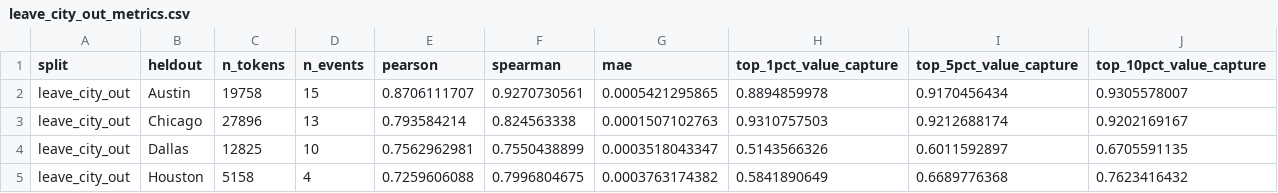
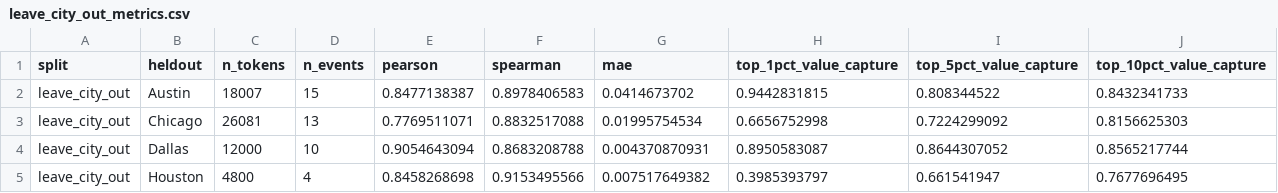
Before and after one commit to SuperOtterJory/Recoverable_Urban_Resilience, a CSV file: results/law_learning/tables/leave_city_out_metrics.csv, drawn as a sheet; only a part is shown; the diff covers the shown part only.

```diff
--- a/results/law_learning/tables/leave_city_out_metrics.csv
+++ b/results/law_learning/tables/leave_city_out_metrics.csv
@@ -1,5 +1,5 @@
 split,heldout,n_tokens,n_events,pearson,spearman,mae,top_1pct_value_capture,top_5pct_value_capture,top_10pct_value_capture
-leave_city_out,Austin,19758,15,0.8706111707,0.9270730561,0.0005421295865,0.8894859978,0.9170456434,0.9305578007
-leave_city_out,Chicago,27896,13,0.793584214,0.824563338,0.0001507102763,0.9310757503,0.9212688174,0.9202169167
-leave_city_out,Dallas,12825,10,0.7562962981,0.7550438899,0.0003518043347,0.5143566326,0.6011592897,0.6705591135
-leave_city_out,Houston,5158,4,0.7259606088,0.7996804675,0.0003763174382,0.5841890649,0.6689776368,0.7623416432
+leave_city_out,Austin,18007,15,0.8477138387,0.8978406583,0.0414673702,0.9442831815,0.808344522,0.8432341733
+leave_city_out,Chicago,26081,13,0.7769511071,0.8832517088,0.01995754534,0.6656752998,0.7224299092,0.8156625303
+leave_city_out,Dallas,12000,10,0.9054643094,0.8683208788,0.004370870931,0.8950583087,0.8644307052,0.8565217744
+leave_city_out,Houston,4800,4,0.8458268698,0.9153495566,0.007517649382,0.3985393797,0.661541947,0.7677696495
```
Also changed, not shown: 21 edited cells elsewhere in this file, results/law_learning/tables/budget_policy_summary.csv, results/law_learning/tables/event_level_top_tail_law.csv, 16 other files.
